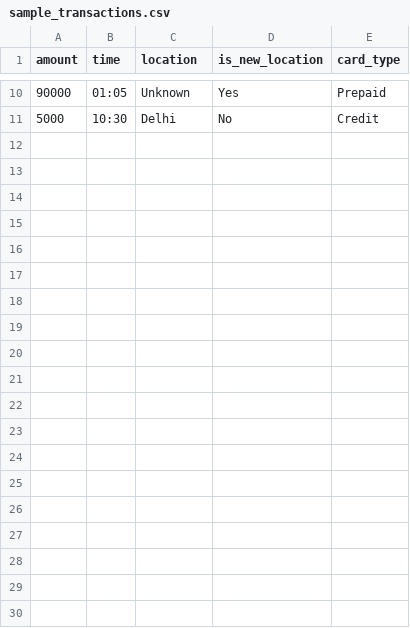
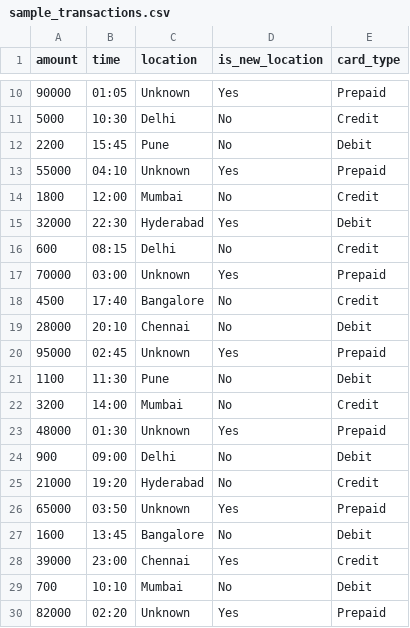
Before and after one commit to Vedantbiradar24/payshield-ai, a CSV file: sample_transactions.csv, drawn as a sheet; only a part is shown, gaps mark what is left out; the diff covers the shown part only.

Commit message:
Add charts, filtering, CSV download, and larger dataset

```diff
--- a/sample_transactions.csv
+++ b/sample_transactions.csv
@@ -11 +11,20 @@ amount,time,location,is_new_location,card_type
 5000,10:30,Delhi,No,Credit
+2200,15:45,Pune,No,Debit
+55000,04:10,Unknown,Yes,Prepaid
+1800,12:00,Mumbai,No,Credit
+32000,22:30,Hyderabad,Yes,Debit
+600,08:15,Delhi,No,Credit
+70000,03:00,Unknown,Yes,Prepaid
+4500,17:40,Bangalore,No,Credit
+28000,20:10,Chennai,No,Debit
+95000,02:45,Unknown,Yes,Prepaid
+1100,11:30,Pune,No,Debit
+3200,14:00,Mumbai,No,Credit
+48000,01:30,Unknown,Yes,Prepaid
+900,09:00,Delhi,No,Debit
+21000,19:20,Hyderabad,No,Credit
+65000,03:50,Unknown,Yes,Prepaid
+1600,13:45,Bangalore,No,Debit
+39000,23:00,Chennai,Yes,Credit
+700,10:10,Mumbai,No,Debit
+82000,02:20,Unknown,Yes,Prepaid
```
Also changed, not shown: 21 added rows elsewhere in this file, 1 other file.
